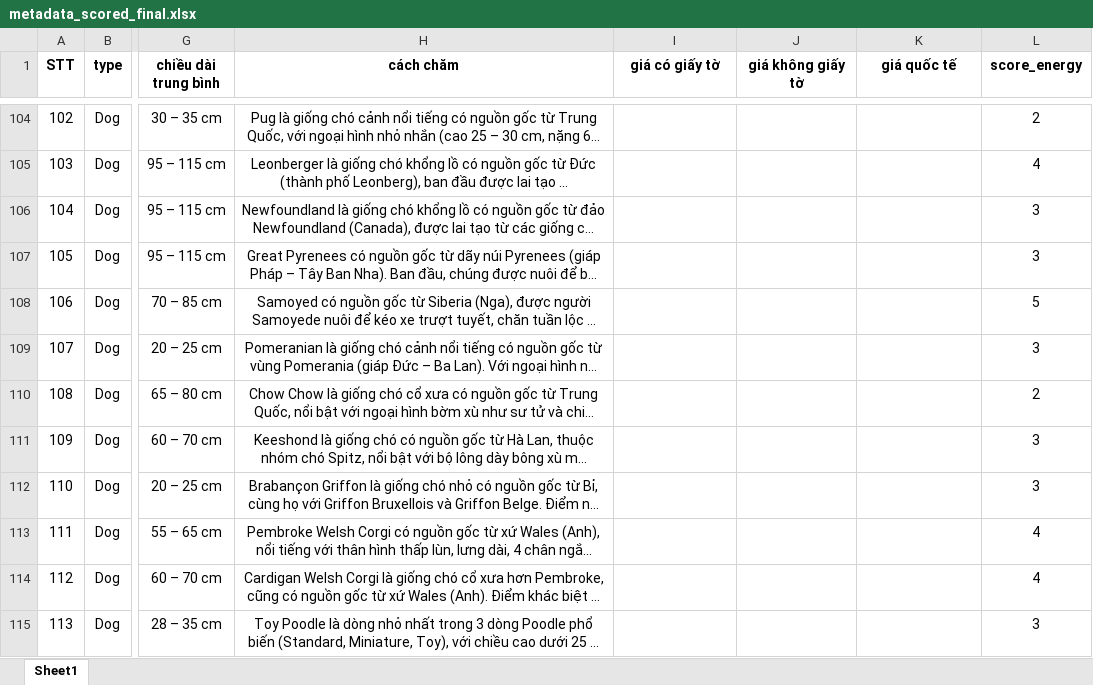
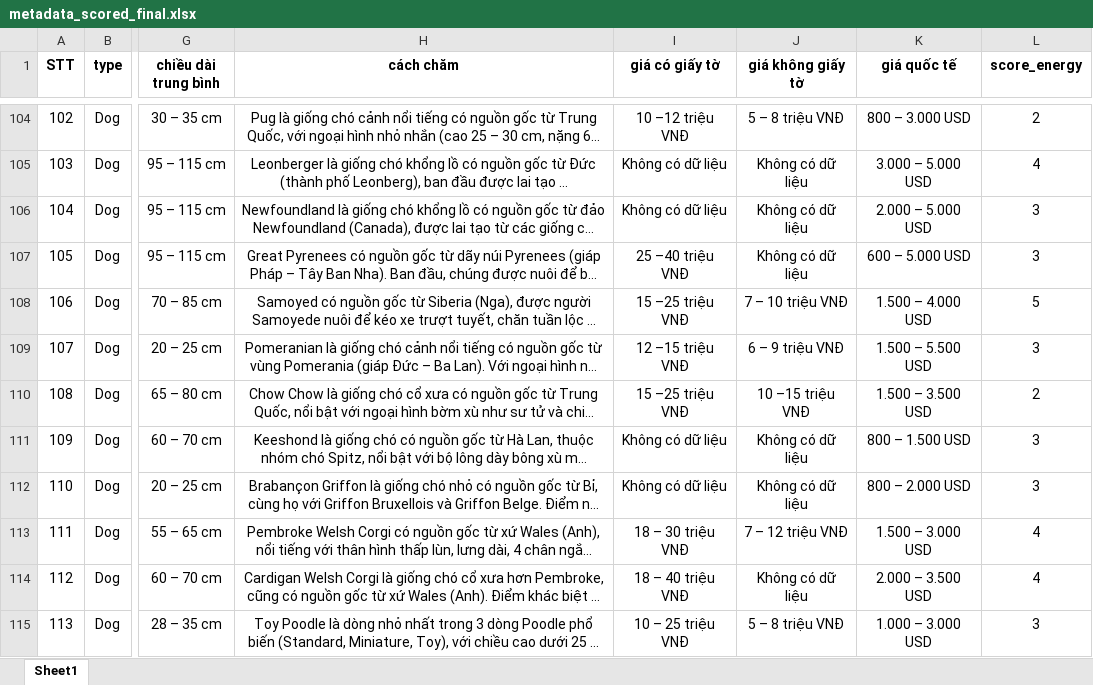
Before and after one commit to hoanganhIT04/PetAI, an Excel workbook: ai/data/metadata_scored_final.xlsx, sheet Sheet1, drawn as a sheet; only a part is shown, gaps mark what is left out; long unchanged cells end in …; values as stored, in another font and other column widths than the file's, no borders; the diff covers the shown part only; the diff names each change by its address in the sheet, - before the commit and + after, or states it on an @@ line.

```diff
--- a/ai/data/metadata_scored_final.xlsx (sheet Sheet1)
+++ b/ai/data/metadata_scored_final.xlsx (sheet Sheet1)
-I104 (giá có giấy tờ): (empty)
+I104 (giá có giấy tờ): 10 –12 triệu VNĐ
-J104 (giá không giấy tờ): (empty)
+J104 (giá không giấy tờ): 5 – 8 triệu VNĐ
-K104 (giá quốc tế): (empty)
+K104 (giá quốc tế): 800 – 3.000 USD
-I105:I106 (giá có giấy tờ): (empty)
+I105:I106 (giá có giấy tờ): Không có dữ liệu
-J105:J107 (giá không giấy tờ): (empty)
+J105:J107 (giá không giấy tờ): Không có dữ liệu
-K105 (giá quốc tế): (empty)
+K105 (giá quốc tế): 3.000 – 5.000 USD
-K106 (giá quốc tế): (empty)
+K106 (giá quốc tế): 2.000 – 5.000 USD
-I107 (giá có giấy tờ): (empty)
+I107 (giá có giấy tờ): 25 –40 triệu VNĐ
-K107 (giá quốc tế): (empty)
+K107 (giá quốc tế): 600 – 5.000 USD
-I108 (giá có giấy tờ): (empty)
+I108 (giá có giấy tờ): 15 –25 triệu VNĐ
-J108 (giá không giấy tờ): (empty)
+J108 (giá không giấy tờ): 7 – 10 triệu VNĐ
-K108 (giá quốc tế): (empty)
+K108 (giá quốc tế): 1.500 – 4.000 USD
-I109 (giá có giấy tờ): (empty)
+I109 (giá có giấy tờ): 12 –15 triệu VNĐ
-J109 (giá không giấy tờ): (empty)
+J109 (giá không giấy tờ): 6 – 9 triệu VNĐ
-K109 (giá quốc tế): (empty)
+K109 (giá quốc tế): 1.500 – 5.500 USD
-I110 (giá có giấy tờ): (empty)
+I110 (giá có giấy tờ): 15 –25 triệu VNĐ
-J110 (giá không giấy tờ): (empty)
+J110 (giá không giấy tờ): 10 –15 triệu VNĐ
-K110 (giá quốc tế): (empty)
+K110 (giá quốc tế): 1.500 – 3.500 USD
-I111:I112 (giá có giấy tờ): (empty)
+I111:I112 (giá có giấy tờ): Không có dữ liệu
-J111:J112 (giá không giấy tờ): (empty)
+J111:J112 (giá không giấy tờ): Không có dữ liệu
-K111 (giá quốc tế): (empty)
+K111 (giá quốc tế): 800 – 1.500 USD
-K112 (giá quốc tế): (empty)
+K112 (giá quốc tế): 800 – 2.000 USD
-I113 (giá có giấy tờ): (empty)
+I113 (giá có giấy tờ): 18 – 30 triệu VNĐ
-J113 (giá không giấy tờ): (empty)
+J113 (giá không giấy tờ): 7 – 12 triệu VNĐ
-K113 (giá quốc tế): (empty)
+K113 (giá quốc tế): 1.500 – 3.000 USD
-I114 (giá có giấy tờ): (empty)
+I114 (giá có giấy tờ): 18 – 40 triệu VNĐ
-J114 (giá không giấy tờ): (empty)
+J114 (giá không giấy tờ): Không có dữ liệu
-K114 (giá quốc tế): (empty)
+K114 (giá quốc tế): 2.000 – 3.500 USD
-I115 (giá có giấy tờ): (empty)
+I115 (giá có giấy tờ): 10 – 25 triệu VNĐ
-J115 (giá không giấy tờ): (empty)
+J115 (giá không giấy tờ): 5 – 8 triệu VNĐ
-K115 (giá quốc tế): (empty)
+K115 (giá quốc tế): 1.000 – 3.000 USD
```
Also changed, not shown: 102 edited cells and cell formats elsewhere in this sheet.
